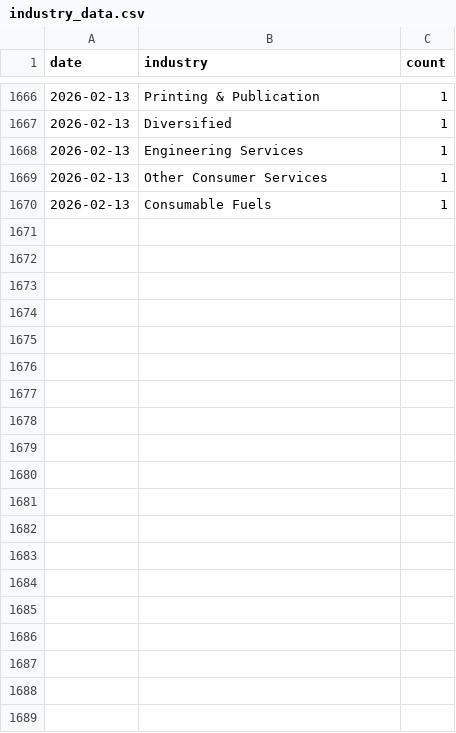
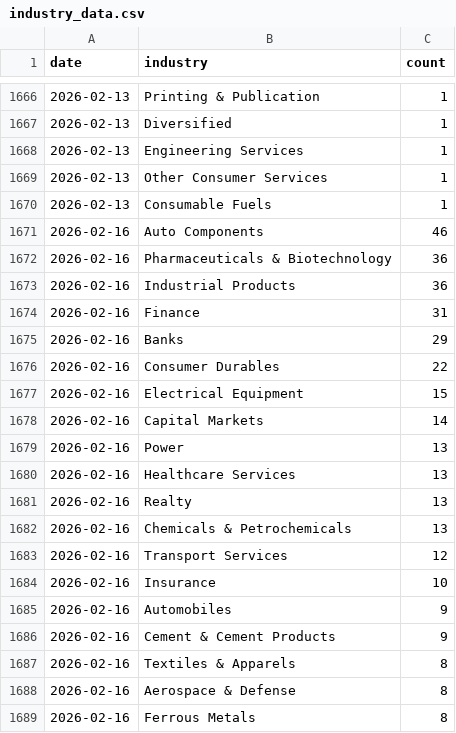
Before and after one commit to flamemission-boop/screener-industry-tracker, a CSV file: data/industry_data.csv, drawn as a sheet; only a part is shown, gaps mark what is left out; the diff covers the shown part only.

```diff
--- a/data/industry_data.csv
+++ b/data/industry_data.csv
@@ -1670 +1670,20 @@ date,industry,count
 2026-02-13,Consumable Fuels,1
+2026-02-16,Auto Components,46
+2026-02-16,Pharmaceuticals & Biotechnology,36
+2026-02-16,Industrial Products,36
+2026-02-16,Finance,31
+2026-02-16,Banks,29
+2026-02-16,Consumer Durables,22
+2026-02-16,Electrical Equipment,15
+2026-02-16,Capital Markets,14
+2026-02-16,Power,13
+2026-02-16,Healthcare Services,13
+2026-02-16,Realty,13
+2026-02-16,Chemicals & Petrochemicals,13
+2026-02-16,Transport Services,12
+2026-02-16,Insurance,10
+2026-02-16,Automobiles,9
+2026-02-16,Cement & Cement Products,9
+2026-02-16,Textiles & Apparels,8
+2026-02-16,Aerospace & Defense,8
+2026-02-16,Ferrous Metals,8
```
Also changed, not shown: 33 added rows elsewhere in this file, 1 other file.
